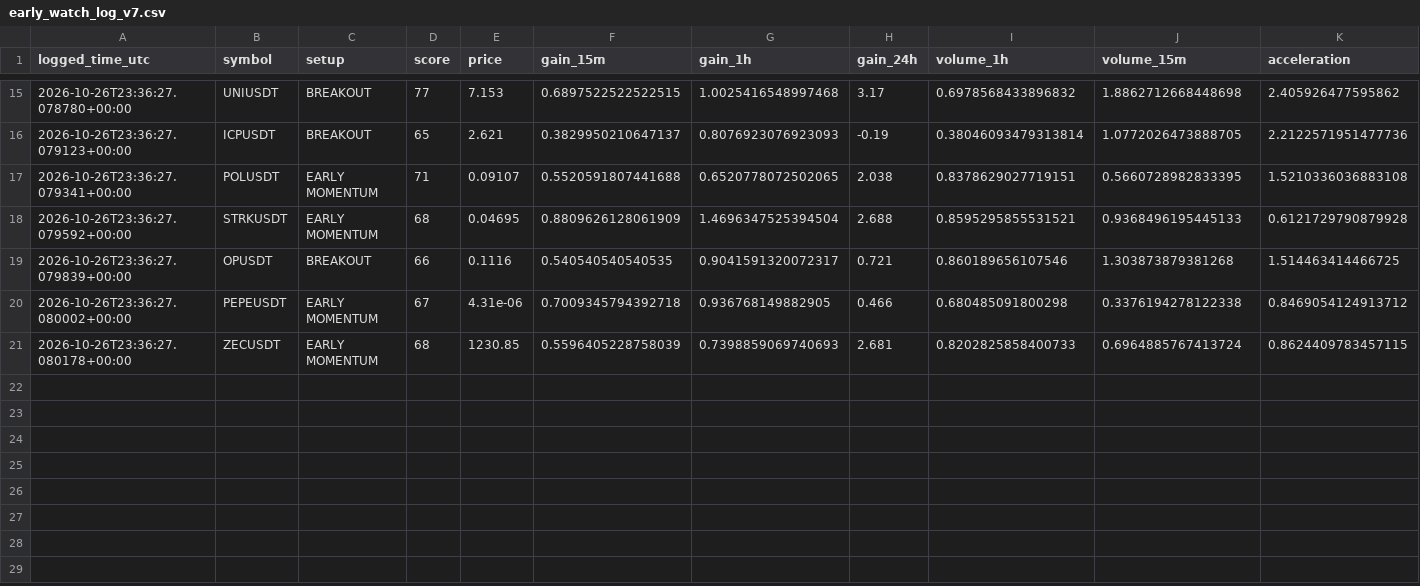
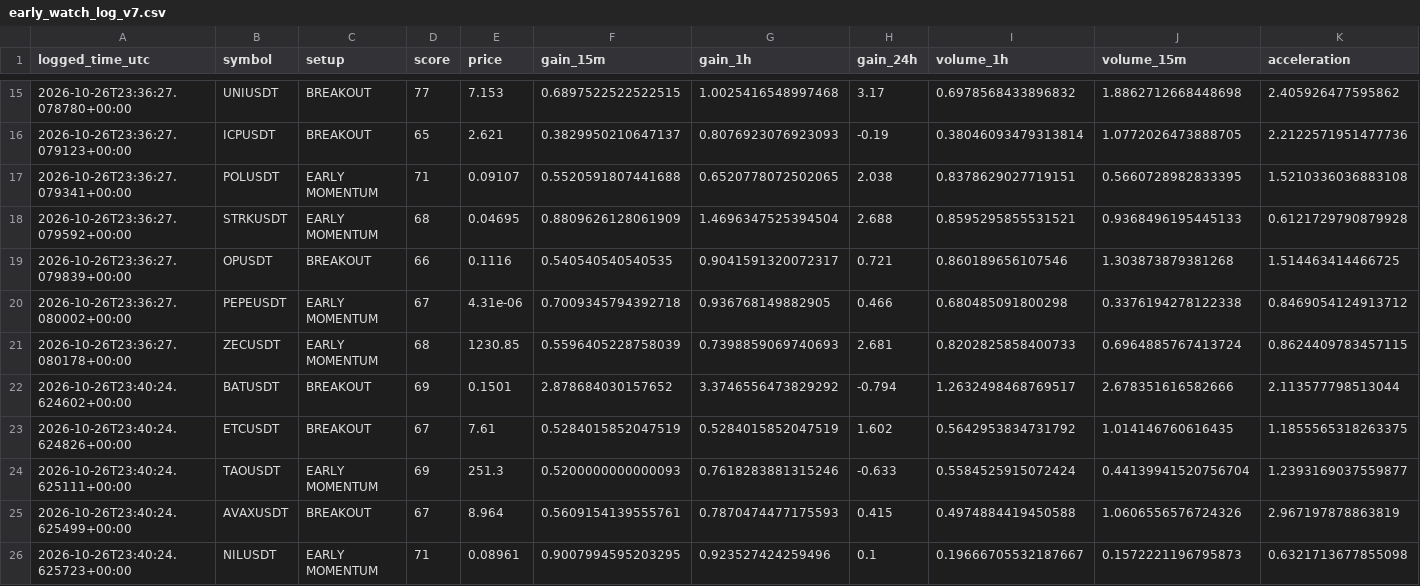
Before and after one commit to solom20232007/v7, a CSV file: early_watch_log_v7.csv, drawn as a sheet; only a part is shown, gaps mark what is left out; rows hold the shown columns only; the diff names each change by its address in the sheet, - before the commit and + after, or states it on an @@ line.

```diff
--- a/early_watch_log_v7.csv
+++ b/early_watch_log_v7.csv
+row 22: 2026-10-26T23:40:24.624602+00:00 | BATUSDT | BREAKOUT | 69 | 0.1501 | 2.878684030157652 | 3.3746556473829292 | -0.794 | 1.2632498468769517 | 2.678351616582666 | 2.113577798513044
+row 23: 2026-10-26T23:40:24.624826+00:00 | ETCUSDT | BREAKOUT | 67 | 7.61 | 0.5284015852047519 | 0.5284015852047519 | 1.602 | 0.5642953834731792 | 1.014146760616435 | 1.1855565318263375
+row 24: 2026-10-26T23:40:24.625111+00:00 | TAOUSDT | EARLY MOMENTUM | 69 | 251.3 | 0.5200000000000093 | 0.7618283881315246 | -0.633 | 0.5584525915072424 | 0.44139941520756704 | 1.2393169037559877
+row 25: 2026-10-26T23:40:24.625499+00:00 | AVAXUSDT | BREAKOUT | 67 | 8.964 | 0.5609154139555761 | 0.7870474477175593 | 0.415 | 0.4974884419450588 | 1.0606556576724326 | 2.967197878863819
+row 26: 2026-10-26T23:40:24.625723+00:00 | NILUSDT | EARLY MOMENTUM | 71 | 0.08961 | 0.9007994595203295 | 0.923527424259496 | 0.1 | 0.19666705532187667 | 0.1572221196795873 | 0.6321713677855098
```
Also changed, not shown: early_scan_diagnostics_v7.csv, 1 other file.
